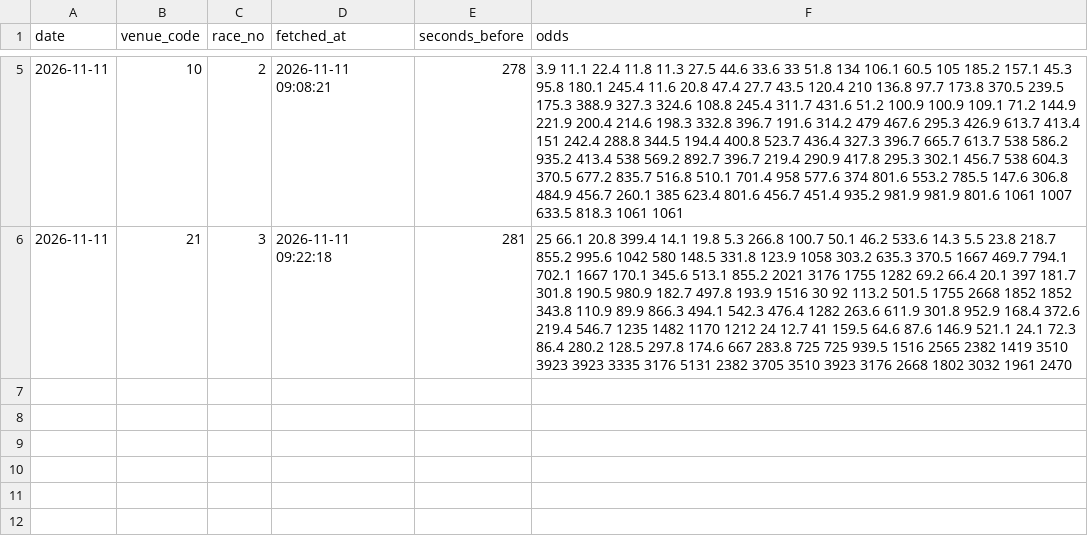
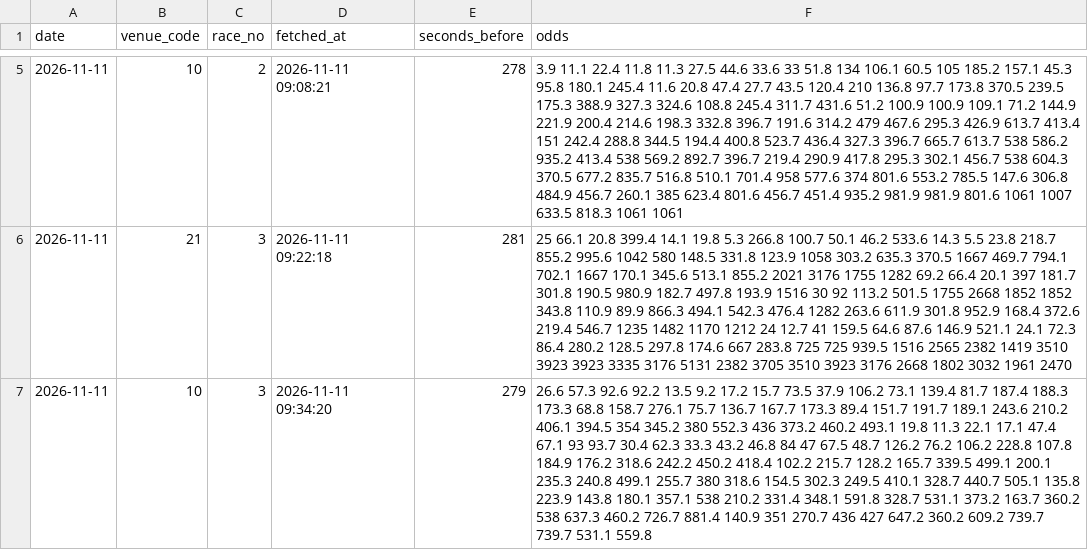
Before and after one commit to yadon-code/yoso-ai, a CSV file: data/odds_pre/pre_20261111.csv, drawn as a sheet; only a part is shown, gaps mark what is left out; the diff names each change by its address in the sheet, - before the commit and + after, or states it on an @@ line.

```diff
--- a/data/odds_pre/pre_20261111.csv
+++ b/data/odds_pre/pre_20261111.csv
+row 7: 2026-11-11 | 10 | 3 | 2026-11-11 09:34:20 | 279 | 26.6 57.3 92.6 92.2 13.5 9.2 17.2 15.7 73.5 37.9 106.2 73.1 139.4 81.7 187.4 188.3 173.3 68.8 158.7 276.1 75.7 136.7 167.7 173.3 89.4 151.7 191.7 189.1 243.6 210.2 406.1 394.5 354 345.2 380 552.3 436 373.2 460.2 493.1 19.8 11.3 22.1 17.1 47.4 67.1 93 93.7 30.4 62.3 33.3 43.2 46.8 84 47 67.5 48.7 126.2 76.2 106.2 228.8 107.8 184.9 176.2 318.6 242.2 450.2 418.4 102.2 215.7 128.2 165.7 339.5 499.1 200.1 235.3 240.8 499.1 255.7 380 318.6 154.5 302.3 249.5 410.1 328.7 440.7 505.1 135.8 223.9 143.8 180.1 357.1 538 210.2 331.4 348.1 591.8 328.7 531.1 373.2 163.7 360.2 538 637.3 460.2 726.7 881.4 140.9 351 270.7 436 427 647.2 360.2 609.2 739.7 739.7 531.1 559.8
```
Also changed, not shown: data/paper/results_live.csv, data/predictions/live_20261111.csv, 2 other files.
